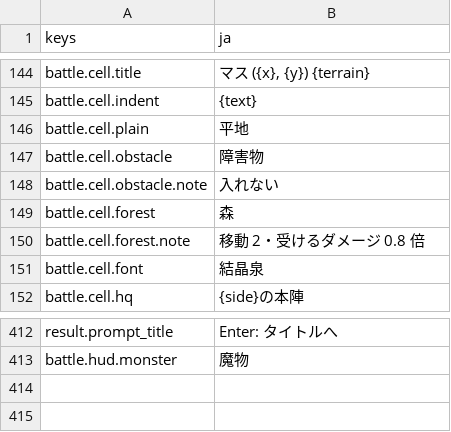
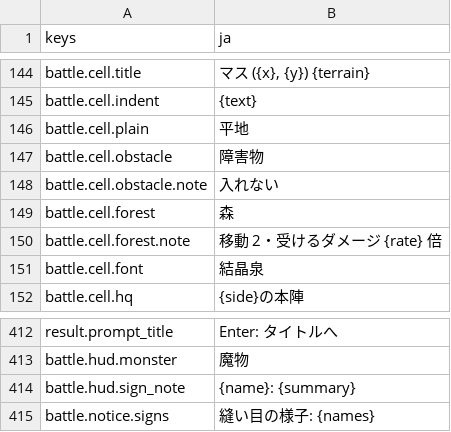
Before and after one commit to mattyan1053/pj-legion, a CSV file: game/text/battle.csv, drawn as a sheet; only a part is shown, gaps mark what is left out.

```diff
--- a/game/text/battle.csv
+++ b/game/text/battle.csv
@@ -157,3 +157,3 @@ battle.cell.obstacle.note,入れない
 battle.cell.forest,森
-battle.cell.forest.note,移動 2・受けるダメージ 0.8 倍
+battle.cell.forest.note,移動 2・受けるダメージ {rate} 倍
 battle.cell.font,結晶泉
@@ -423 +423,3 @@ result.prompt_title,Enter: タイトルへ
 battle.hud.monster,魔物
+battle.hud.sign_note,{name}: {summary}
+battle.notice.signs,縫い目の様子: {names}
```
Also changed, not shown: game/text/menus.csv, 14 other files.
